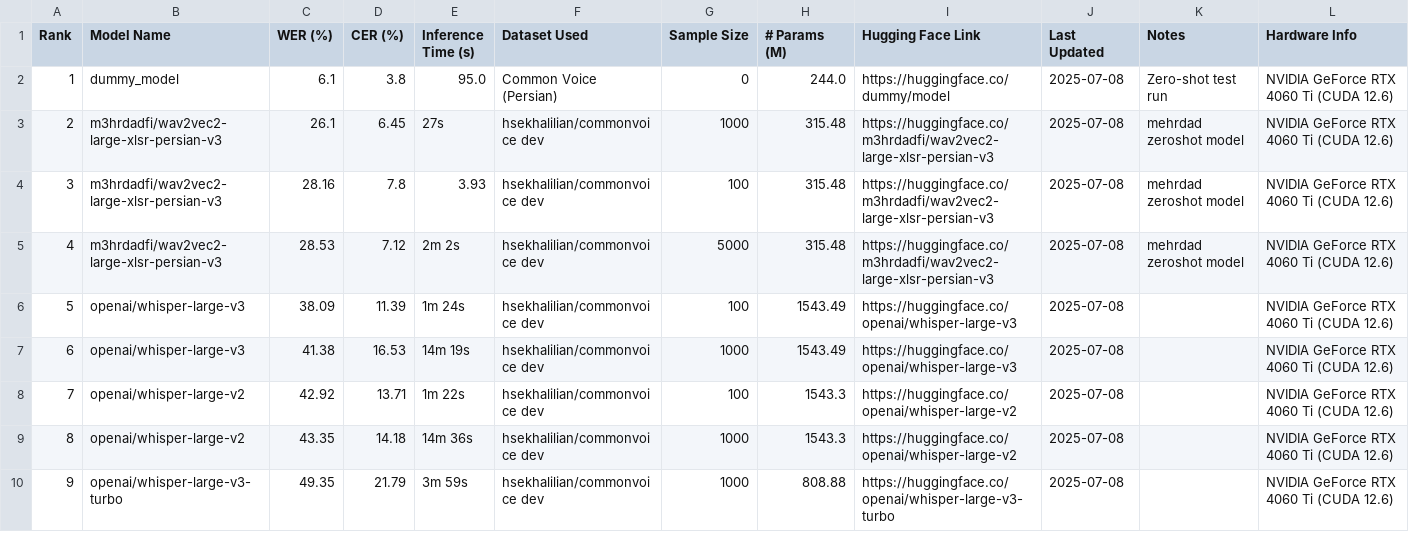
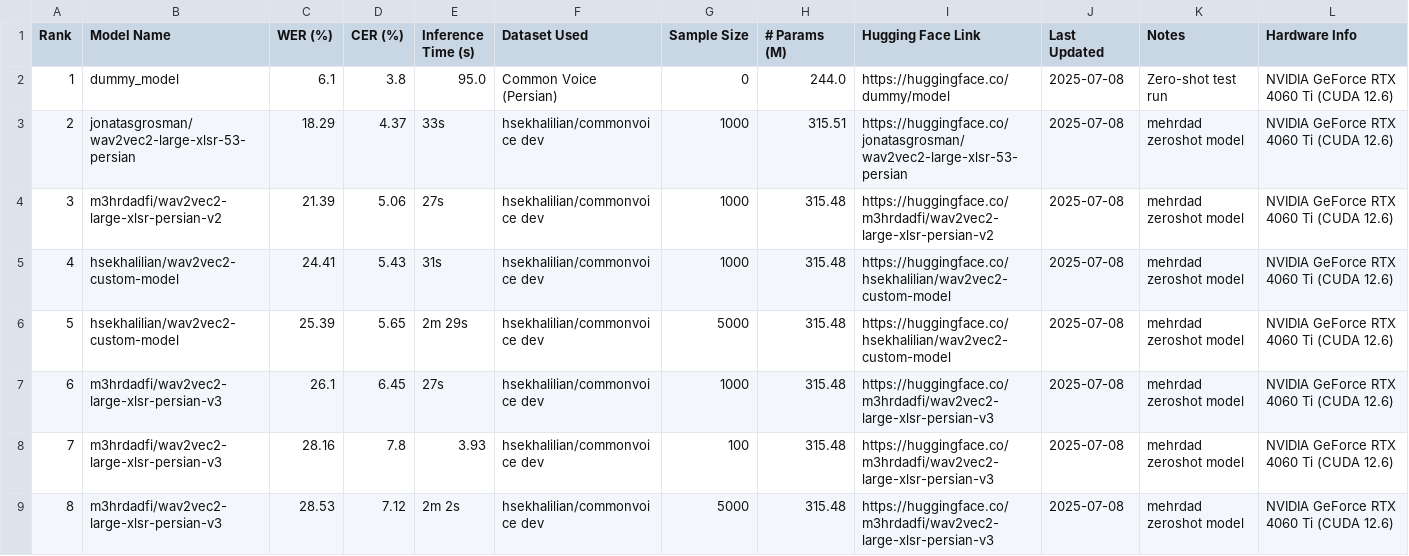
Before and after one commit to hossein-khalilian/asr-persian-leaderboard, a CSV file: leaderboard.csv, drawn as a sheet; only a part is shown; the shorter side is filled out with more unchanged rows; addresses are those after the commit; the diff covers the shown part only; the diff names each change by its address in the sheet, - before the commit and + after, or states it on an @@ line.

Commit message:
update leaderboard

```diff
--- a/leaderboard.csv
+++ b/leaderboard.csv
+row 3: 2 | jonatasgrosman/wav2vec2-large-xlsr-53-persian | 18.29 | 4.37 | 33s | hsekhalilian/commonvoice dev | 1000 | 315.51 | https://huggingface.co/jonatasgrosman/wav2vec2-large-xlsr-53-persian | 2025-07-08 | mehrdad zeroshot model | NVIDIA GeForce RTX 4060 Ti (CUDA 12.6)
+row 4: 3 | m3hrdadfi/wav2vec2-large-xlsr-persian-v2 | 21.39 | 5.06 | 27s | hsekhalilian/commonvoice dev | 1000 | 315.48 | https://huggingface.co/m3hrdadfi/wav2vec2-large-xlsr-persian-v2 | 2025-07-08 | mehrdad zeroshot model | NVIDIA GeForce RTX 4060 Ti (CUDA 12.6)
+row 5: 4 | hsekhalilian/wav2vec2-custom-model | 24.41 | 5.43 | 31s | hsekhalilian/commonvoice dev | 1000 | 315.48 | https://huggingface.co/hsekhalilian/wav2vec2-custom-model | 2025-07-08 | mehrdad zeroshot model | NVIDIA GeForce RTX 4060 Ti (CUDA 12.6)
+row 6: 5 | hsekhalilian/wav2vec2-custom-model | 25.39 | 5.65 | 2m 29s | hsekhalilian/commonvoice dev | 5000 | 315.48 | https://huggingface.co/hsekhalilian/wav2vec2-custom-model | 2025-07-08 | mehrdad zeroshot model | NVIDIA GeForce RTX 4060 Ti (CUDA 12.6)
@@ column A (Rank) renumbered from row 7 down @@
```
Also changed, not shown: 4 added rows elsewhere in this file.
